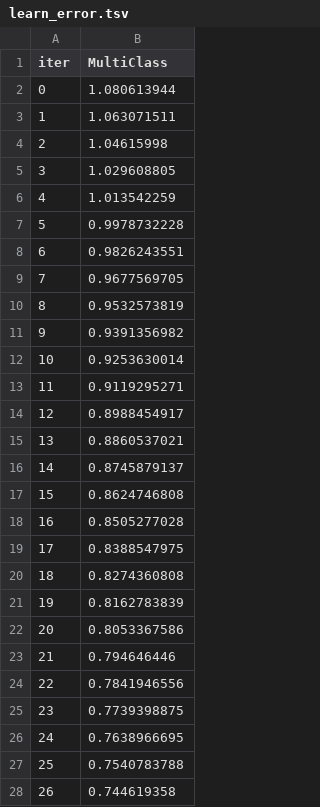
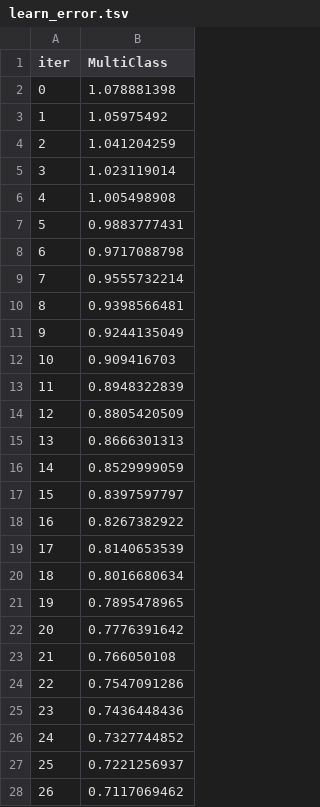
Before and after one commit to RinneHighz/kprototypes-clustering, a TSV file: catboost_info/learn_error.tsv, drawn as a sheet; only a part is shown; the diff covers the shown part only.

```diff
--- a/catboost_info/learn_error.tsv
+++ b/catboost_info/learn_error.tsv
@@ -1,28 +1,28 @@
 iter	MultiClass
-0	1.080613944
-1	1.063071511
-2	1.04615998
-3	1.029608805
-4	1.013542259
-5	0.9978732228
-6	0.9826243551
-7	0.9677569705
-8	0.9532573819
-9	0.9391356982
-10	0.9253630014
-11	0.9119295271
-12	0.8988454917
-13	0.8860537021
-14	0.8745879137
-15	0.8624746808
-16	0.8505277028
-17	0.8388547975
-18	0.8274360808
-19	0.8162783839
-20	0.8053367586
-21	0.794646446
-22	0.7841946556
-23	0.7739398875
-24	0.7638966695
-25	0.7540783788
-26	0.744619358
+0	1.078881398
+1	1.05975492
+2	1.041204259
+3	1.023119014
+4	1.005498908
+5	0.9883777431
+6	0.9717088798
+7	0.9555732214
+8	0.9398566481
+9	0.9244135049
+10	0.909416703
+11	0.8948322839
+12	0.8805420509
+13	0.8666301313
+14	0.8529999059
+15	0.8397597797
+16	0.8267382922
+17	0.8140653539
+18	0.8016680634
+19	0.7895478965
+20	0.7776391642
+21	0.766050108
+22	0.7547091286
+23	0.7436448436
+24	0.7327744852
+25	0.7221256937
+26	0.7117069462
```
Also changed, not shown: 173 edited cells elsewhere in this file, catboost_info/time_left.tsv, 28 other files.
